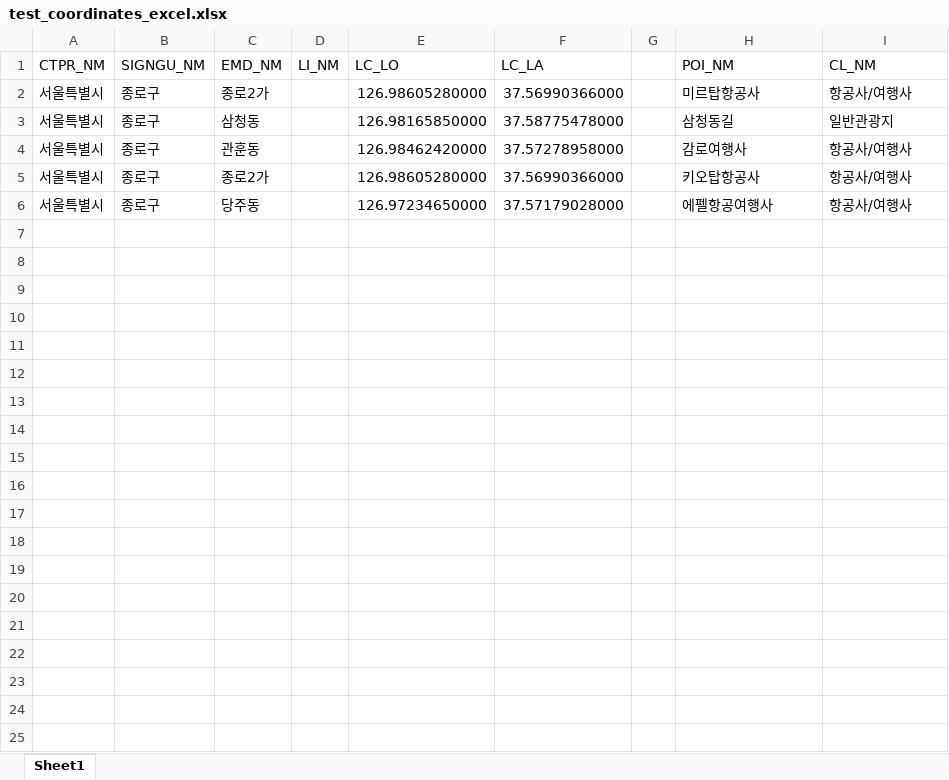
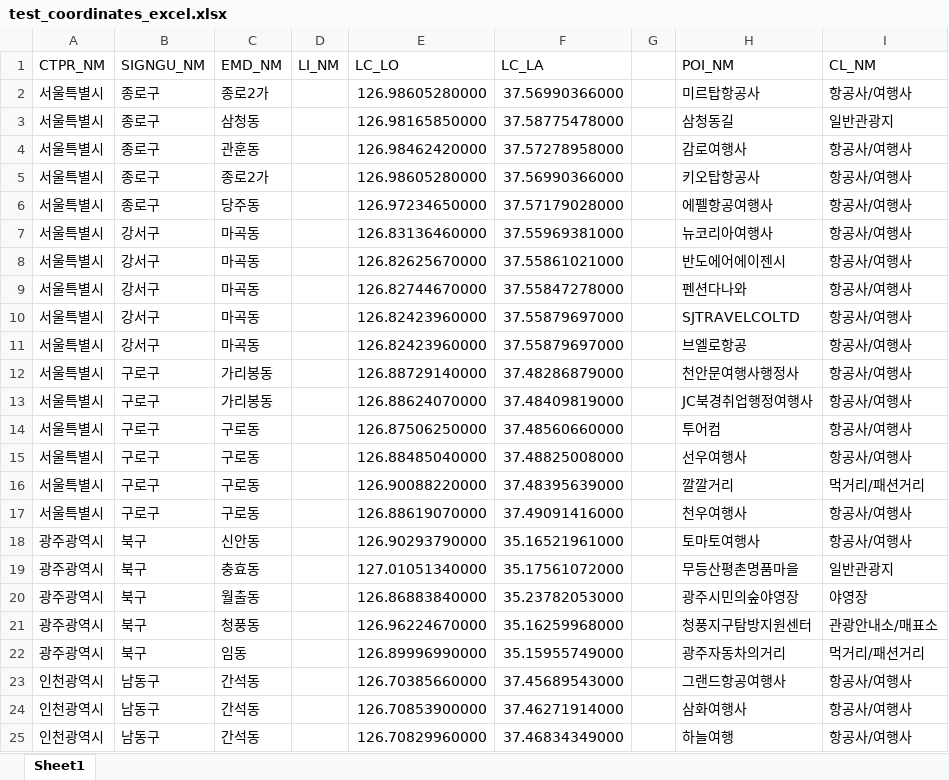
Before and after one commit to hamlsy/KoSpot-backend, an Excel workbook: src/main/resources/data/excel/test_coordinates_excel.xlsx, sheet Sheet1, drawn as a sheet; only a part is shown; values as stored, in another font and other column widths than the file's, no borders; the diff covers the shown part only; the diff names each change by its address in the sheet, - before the commit and + after, or states it on an @@ line.

```diff
--- a/src/main/resources/data/excel/test_coordinates_excel.xlsx (sheet Sheet1)
+++ b/src/main/resources/data/excel/test_coordinates_excel.xlsx (sheet Sheet1)
+row 7: 서울특별시 | 강서구 | 마곡동 |  | 126.83136460000 | 37.55969381000 |  | 뉴코리아여행사 | 항공사/여행사
+row 8: 서울특별시 | 강서구 | 마곡동 |  | 126.82625670000 | 37.55861021000 |  | 반도에어에이젠시 | 항공사/여행사
+row 9: 서울특별시 | 강서구 | 마곡동 |  | 126.82744670000 | 37.55847278000 |  | 펜션다나와 | 항공사/여행사
+row 10: 서울특별시 | 강서구 | 마곡동 |  | 126.82423960000 | 37.55879697000 |  | SJTRAVELCOLTD | 항공사/여행사
+row 11: 서울특별시 | 강서구 | 마곡동 |  | 126.82423960000 | 37.55879697000 |  | 브엘로항공 | 항공사/여행사
+row 12: 서울특별시 | 구로구 | 가리봉동 |  | 126.88729140000 | 37.48286879000 |  | 천안문여행사행정사 | 항공사/여행사
+row 13: 서울특별시 | 구로구 | 가리봉동 |  | 126.88624070000 | 37.48409819000 |  | JC북경취업행정여행사 | 항공사/여행사
+row 14: 서울특별시 | 구로구 | 구로동 |  | 126.87506250000 | 37.48560660000 |  | 투어컴 | 항공사/여행사
+row 15: 서울특별시 | 구로구 | 구로동 |  | 126.88485040000 | 37.48825008000 |  | 선우여행사 | 항공사/여행사
+row 16: 서울특별시 | 구로구 | 구로동 |  | 126.90088220000 | 37.48395639000 |  | 깔깔거리 | 먹거리/패션거리
+row 17: 서울특별시 | 구로구 | 구로동 |  | 126.88619070000 | 37.49091416000 |  | 천우여행사 | 항공사/여행사
+row 18: 광주광역시 | 북구 | 신안동 |  | 126.90293790000 | 35.16521961000 |  | 토마토여행사 | 항공사/여행사
+row 19: 광주광역시 | 북구 | 충효동 |  | 127.01051340000 | 35.17561072000 |  | 무등산평촌명품마을 | 일반관광지
+row 20: 광주광역시 | 북구 | 월출동 |  | 126.86883840000 | 35.23782053000 |  | 광주시민의숲야영장 | 야영장
+row 21: 광주광역시 | 북구 | 청풍동 |  | 126.96224670000 | 35.16259968000 |  | 청풍지구탐방지원센터 | 관광안내소/매표소
+row 22: 광주광역시 | 북구 | 임동 |  | 126.89996990000 | 35.15955749000 |  | 광주자동차의거리 | 먹거리/패션거리
+row 23: 인천광역시 | 남동구 | 간석동 |  | 126.70385660000 | 37.45689543000 |  | 그랜드항공여행사 | 항공사/여행사
+row 24: 인천광역시 | 남동구 | 간석동 |  | 126.70853900000 | 37.46271914000 |  | 삼화여행사 | 항공사/여행사
+row 25: 인천광역시 | 남동구 | 간석동 |  | 126.70829960000 | 37.46834349000 |  | 하늘여행 | 항공사/여행사
```
Also changed, not shown: 33 added rows elsewhere in this sheet, 7 other files.
